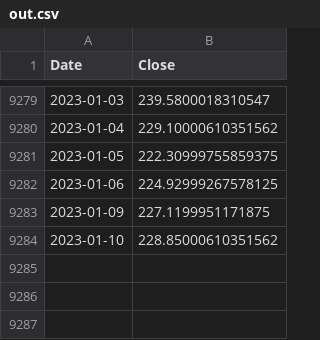
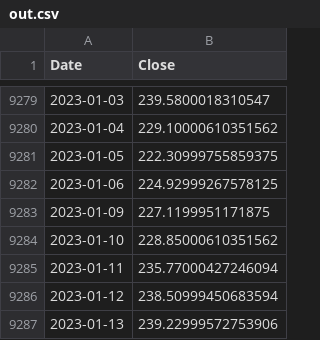
Before and after one commit to KingRay171/paper-trading-sim, a CSV file: ml_model/out.csv, drawn as a sheet; only a part is shown, gaps mark what is left out.

```diff
--- a/ml_model/out.csv
+++ b/ml_model/out.csv
@@ -9284 +9284,4 @@ Date,Close
 2023-01-10,228.85000610351562
+2023-01-11,235.77000427246094
+2023-01-12,238.50999450683594
+2023-01-13,239.22999572753906
```
Also changed, not shown: 13 other files.
